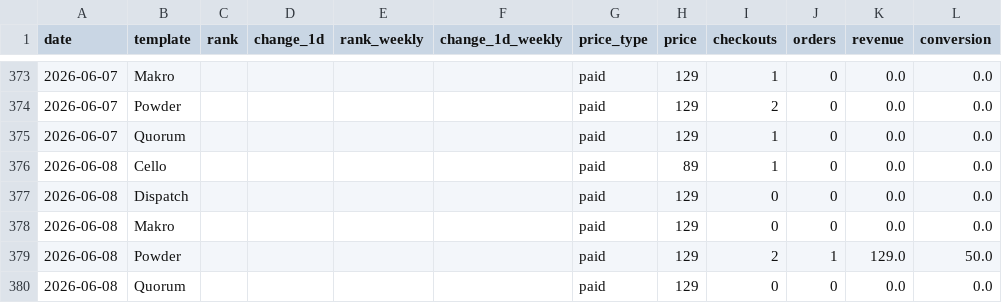
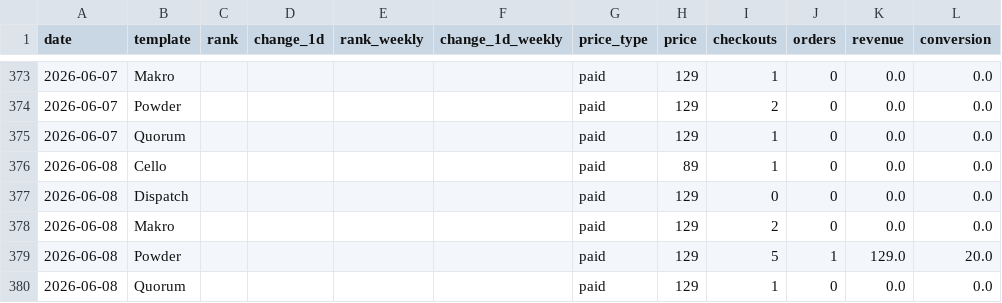
Before and after one commit to stfnco/easyfast-analytics, a CSV file: easyfast_ranks_history.csv, drawn as a sheet; only a part is shown, gaps mark what is left out.

```diff
--- a/easyfast_ranks_history.csv
+++ b/easyfast_ranks_history.csv
@@ -377,4 +377,4 @@ date,template,rank,change_1d,rank_weekly,change_1d_weekly,price_type,price,check
 2026-06-08,Dispatch,,,,,paid,129,0,0,0.0,0.0
-2026-06-08,Makro,,,,,paid,129,0,0,0.0,0.0
-2026-06-08,Powder,,,,,paid,129,2,1,129.0,50.0
-2026-06-08,Quorum,,,,,paid,129,0,0,0.0,0.0
+2026-06-08,Makro,,,,,paid,129,2,0,0.0,0.0
+2026-06-08,Powder,,,,,paid,129,5,1,129.0,20.0
+2026-06-08,Quorum,,,,,paid,129,1,0,0.0,0.0
```
